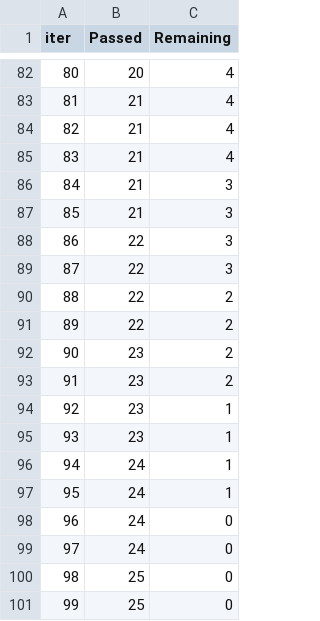
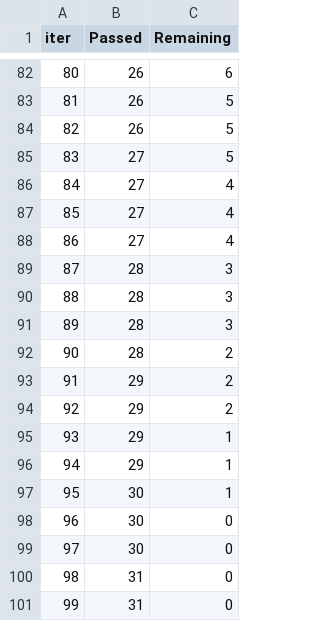
Before and after one commit to MatthewFisher126/ML_production_project, a TSV file: catboost_info/time_left.tsv, drawn as a sheet; only a part is shown, gaps mark what is left out; the diff covers the shown part only.

```diff
--- a/catboost_info/time_left.tsv
+++ b/catboost_info/time_left.tsv
@@ -82,20 +82,20 @@ iter	Passed	Remaining
-80	20	4
-81	21	4
-82	21	4
-83	21	4
-84	21	3
-85	21	3
-86	22	3
-87	22	3
-88	22	2
-89	22	2
-90	23	2
-91	23	2
-92	23	1
-93	23	1
-94	24	1
-95	24	1
-96	24	0
-97	24	0
-98	25	0
-99	25	0
+80	26	6
+81	26	5
+82	26	5
+83	27	5
+84	27	4
+85	27	4
+86	27	4
+87	28	3
+88	28	3
+89	28	3
+90	28	2
+91	29	2
+92	29	2
+93	29	1
+94	29	1
+95	30	1
+96	30	0
+97	30	0
+98	31	0
+99	31	0
```
Also changed, not shown: 148 edited cells elsewhere in this file, 7 other files.
